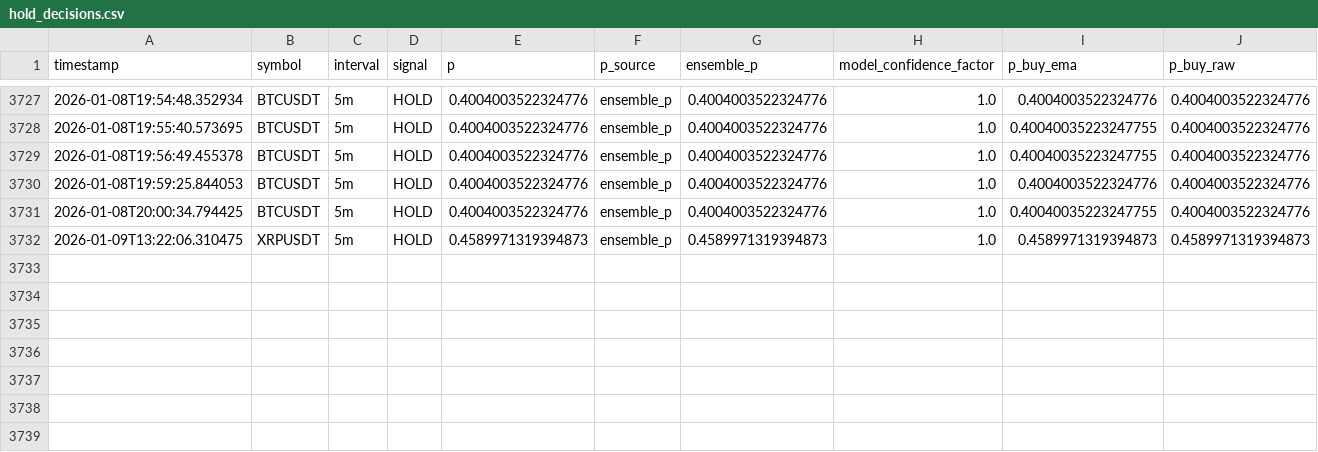
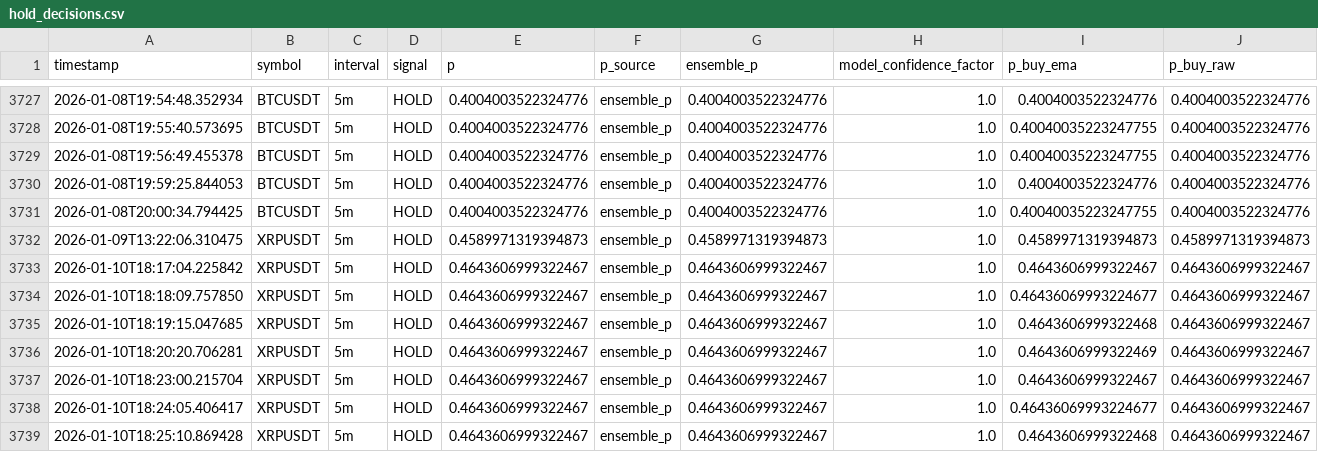
Before and after one commit to kasm01/binance1, a CSV file: logs/hold_decisions.csv, drawn as a sheet; only a part is shown, gaps mark what is left out; the diff names each change by its address in the sheet, - before the commit and + after, or states it on an @@ line.

```diff
--- a/logs/hold_decisions.csv
+++ b/logs/hold_decisions.csv
+row 3733: 2026-01-10T18:17:04.225842 | XRPUSDT | 5m | HOLD | 0.4643606999322467 | ensemble_p | 0.4643606999322467 | 1.0 | 0.4643606999322467 | 0.4643606999322467
+row 3734: 2026-01-10T18:18:09.757850 | XRPUSDT | 5m | HOLD | 0.4643606999322467 | ensemble_p | 0.4643606999322467 | 1.0 | 0.46436069993224677 | 0.4643606999322467
+row 3735: 2026-01-10T18:19:15.047685 | XRPUSDT | 5m | HOLD | 0.4643606999322467 | ensemble_p | 0.4643606999322467 | 1.0 | 0.4643606999322468 | 0.4643606999322467
+row 3736: 2026-01-10T18:20:20.706281 | XRPUSDT | 5m | HOLD | 0.4643606999322467 | ensemble_p | 0.4643606999322467 | 1.0 | 0.4643606999322469 | 0.4643606999322467
+row 3737: 2026-01-10T18:23:00.215704 | XRPUSDT | 5m | HOLD | 0.4643606999322467 | ensemble_p | 0.4643606999322467 | 1.0 | 0.4643606999322467 | 0.4643606999322467
+row 3738: 2026-01-10T18:24:05.406417 | XRPUSDT | 5m | HOLD | 0.4643606999322467 | ensemble_p | 0.4643606999322467 | 1.0 | 0.46436069993224677 | 0.4643606999322467
+row 3739: 2026-01-10T18:25:10.869428 | XRPUSDT | 5m | HOLD | 0.4643606999322467 | ensemble_p | 0.4643606999322467 | 1.0 | 0.4643606999322468 | 0.4643606999322467
```
Also changed, not shown: 11 other files.
